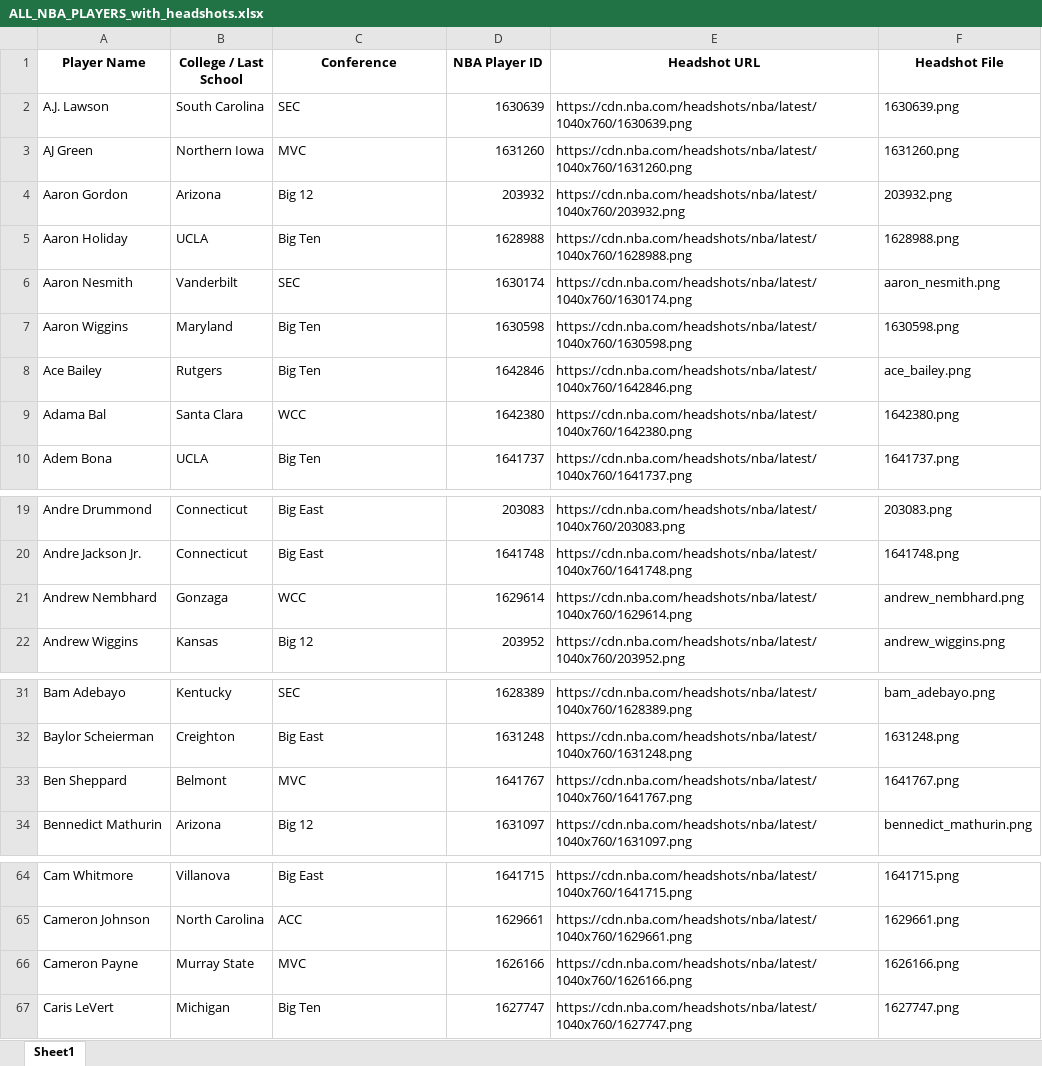
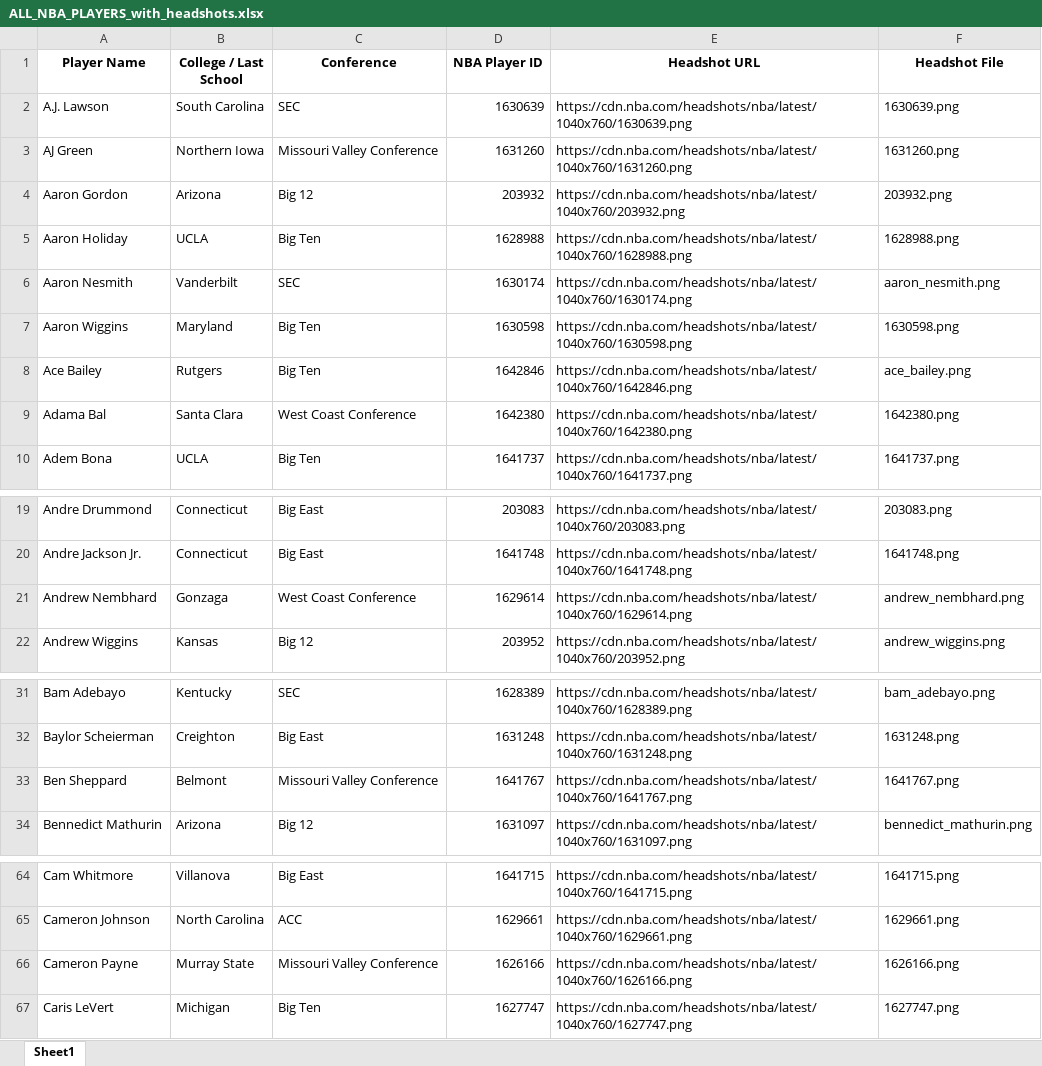
Before and after one commit to anthonyc0011/court-vision, an Excel workbook: ALL_NBA_PLAYERS_with_headshots.xlsx, sheet Sheet1, drawn as a sheet; only a part is shown, gaps mark what is left out; values as stored, in another font and other column widths than the file's, no borders; the diff covers the shown part only; the diff names each change by its address in the sheet, - before the commit and + after, or states it on an @@ line.

Commit message:
Normalize conference names and clean player pool

```diff
--- a/ALL_NBA_PLAYERS_with_headshots.xlsx (sheet Sheet1)
+++ b/ALL_NBA_PLAYERS_with_headshots.xlsx (sheet Sheet1)
-C3 (Conference): MVC
+C3 (Conference): Missouri Valley Conference
-C9 (Conference): WCC
+C9 (Conference): West Coast Conference
-C21 (Conference): WCC
+C21 (Conference): West Coast Conference
-C33 (Conference): MVC
+C33 (Conference): Missouri Valley Conference
-C66 (Conference): MVC
+C66 (Conference): Missouri Valley Conference
```
Also changed, not shown: 2 removed rows and 32 edited cells elsewhere in this sheet, ALL_NBA_PLAYERS.xlsx.
